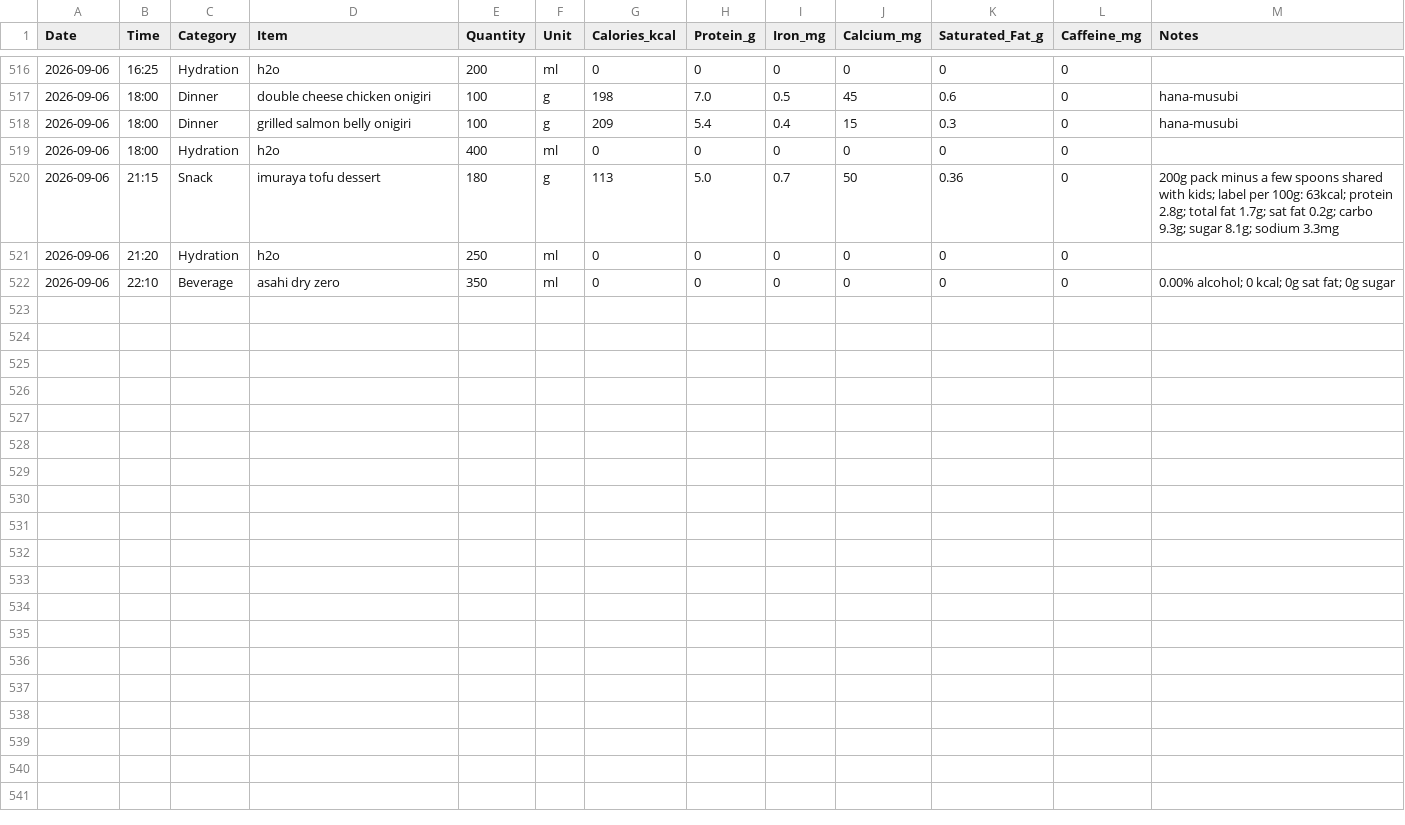
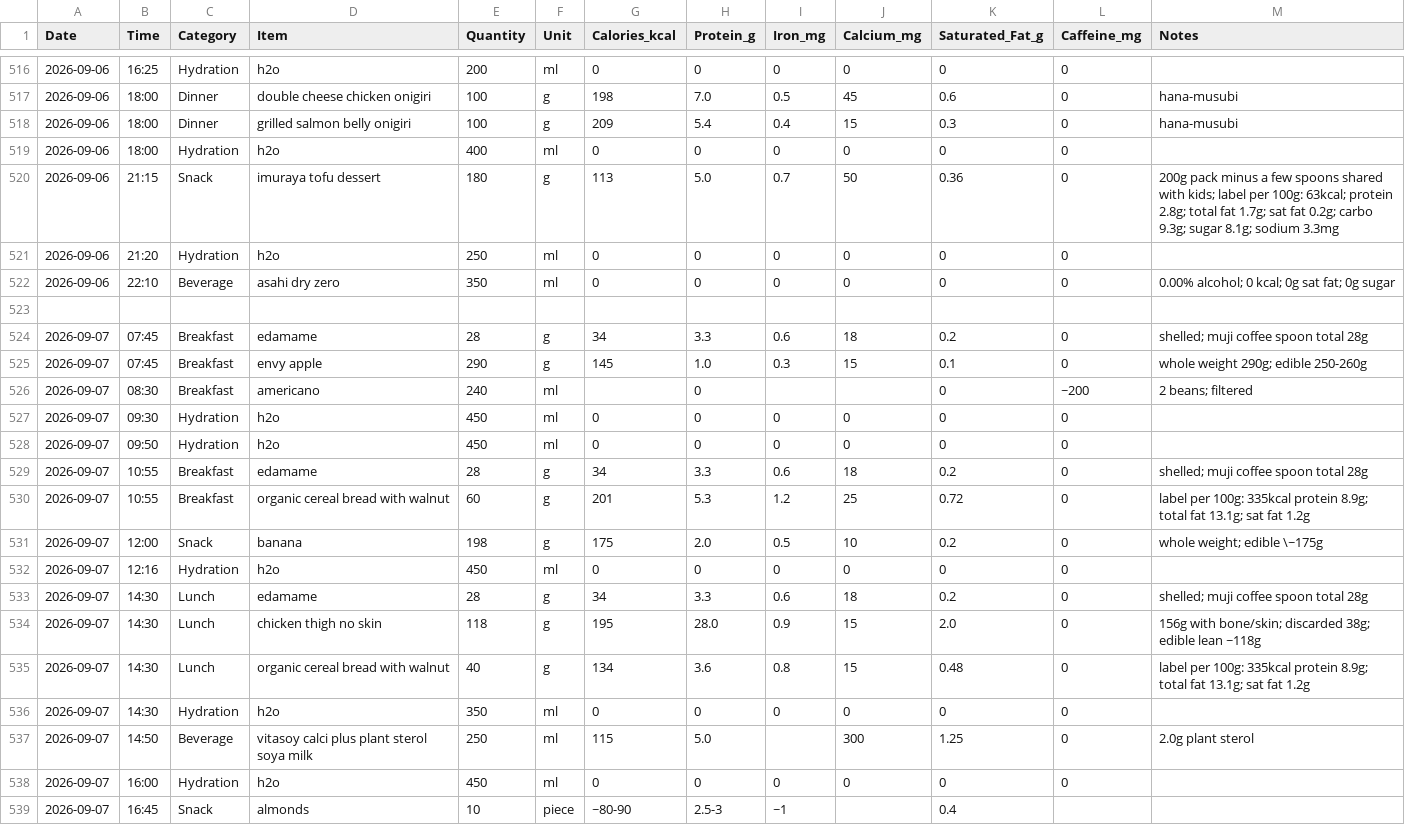
Before and after one commit to kaevinlaw/health_track, a CSV file: food.csv, drawn as a sheet; only a part is shown, gaps mark what is left out.

```diff
--- a/food.csv
+++ b/food.csv
@@ -522 +522,18 @@ Date,Time,Category,Item,Quantity,Unit,Calories_kcal,Protein_g,Iron_mg,Calcium_mg
 2026-09-06,22:10,Beverage,asahi dry zero,350,ml,0,0,0,0,0,0,0.00% alcohol; 0 kcal; 0g sat fat; 0g sugar
+
+2026-09-07,07:45,Breakfast,edamame,28,g,34,3.3,0.6,18,0.2,0,shelled; muji coffee spoon total 28g
+2026-09-07,07:45,Breakfast,envy apple,290,g,145,1.0,0.3,15,0.1,0,whole weight 290g; edible 250-260g
+2026-09-07,08:30,Breakfast,americano,240,ml,,0,,,0,~200,2 beans; filtered
+2026-09-07,09:30,Hydration,h2o,450,ml,0,0,0,0,0,0,
+2026-09-07,09:50,Hydration,h2o,450,ml,0,0,0,0,0,0,
+2026-09-07,10:55,Breakfast,edamame,28,g,34,3.3,0.6,18,0.2,0,shelled; muji coffee spoon total 28g
+2026-09-07,10:55,Breakfast,organic cereal bread with walnut,60,g,201,5.3,1.2,25,0.72,0,label per 100g: 335kcal protein 8.9g; total fat 13.1g; sat fat 1.2g
+2026-09-07,12:00,Snack,banana,198,g,175,2.0,0.5,10,0.2,0,whole weight; edible \~175g
+2026-09-07,12:16,Hydration,h2o,450,ml,0,0,0,0,0,0,
+2026-09-07,14:30,Lunch,edamame,28,g,34,3.3,0.6,18,0.2,0,shelled; muji coffee spoon total 28g
+2026-09-07,14:30,Lunch,chicken thigh no skin,118,g,195,28.0,0.9,15,2.0,0,156g with bone/skin; discarded 38g; edible lean ~118g
+2026-09-07,14:30,Lunch,organic cereal bread with walnut,40,g,134,3.6,0.8,15,0.48,0,label per 100g: 335kcal protein 8.9g; total fat 13.1g; sat fat 1.2g
+2026-09-07,14:30,Hydration,h2o,350,ml,0,0,0,0,0,0,
+2026-09-07,14:50,Beverage,vitasoy calci plus plant sterol soya milk,250,ml,115,5.0,,300,1.25,0,2.0g plant sterol
+2026-09-07,16:00,Hydration,h2o,450,ml,0,0,0,0,0,0,
+2026-09-07,16:45,Snack,almonds,10,piece,~80-90,2.5-3,~1,,0.4,,
```
Also changed, not shown: training_2026.csv, weight_2026.csv, 1 other file.
